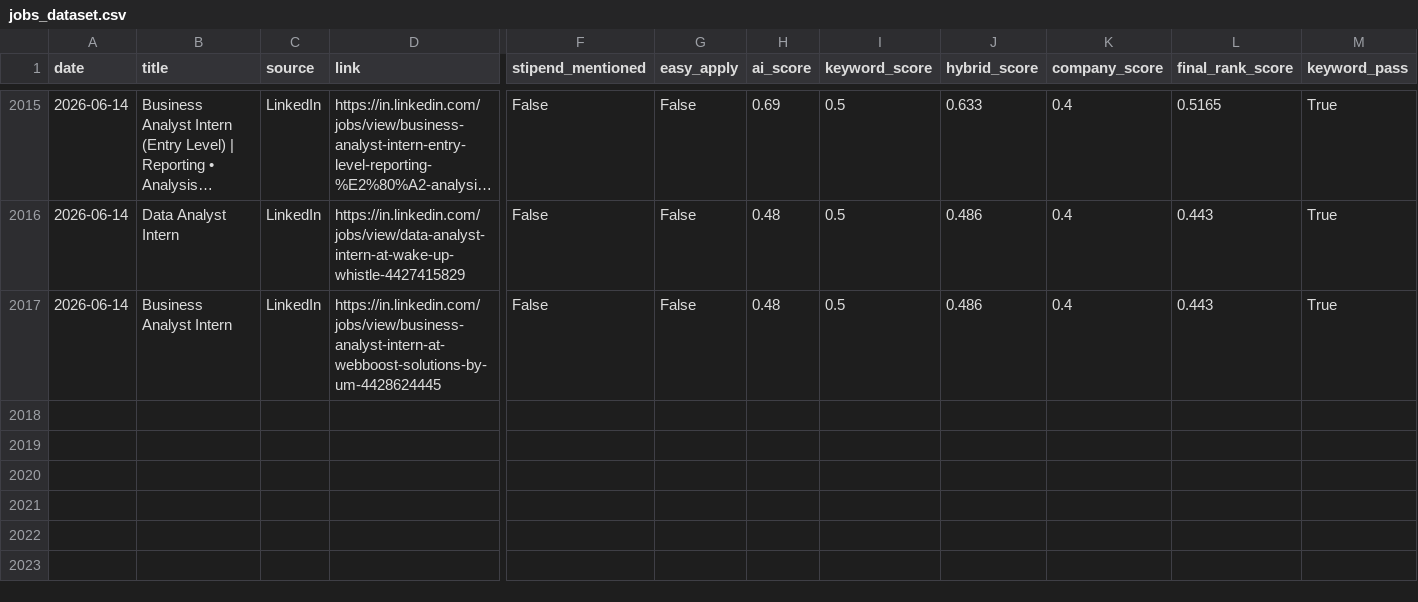
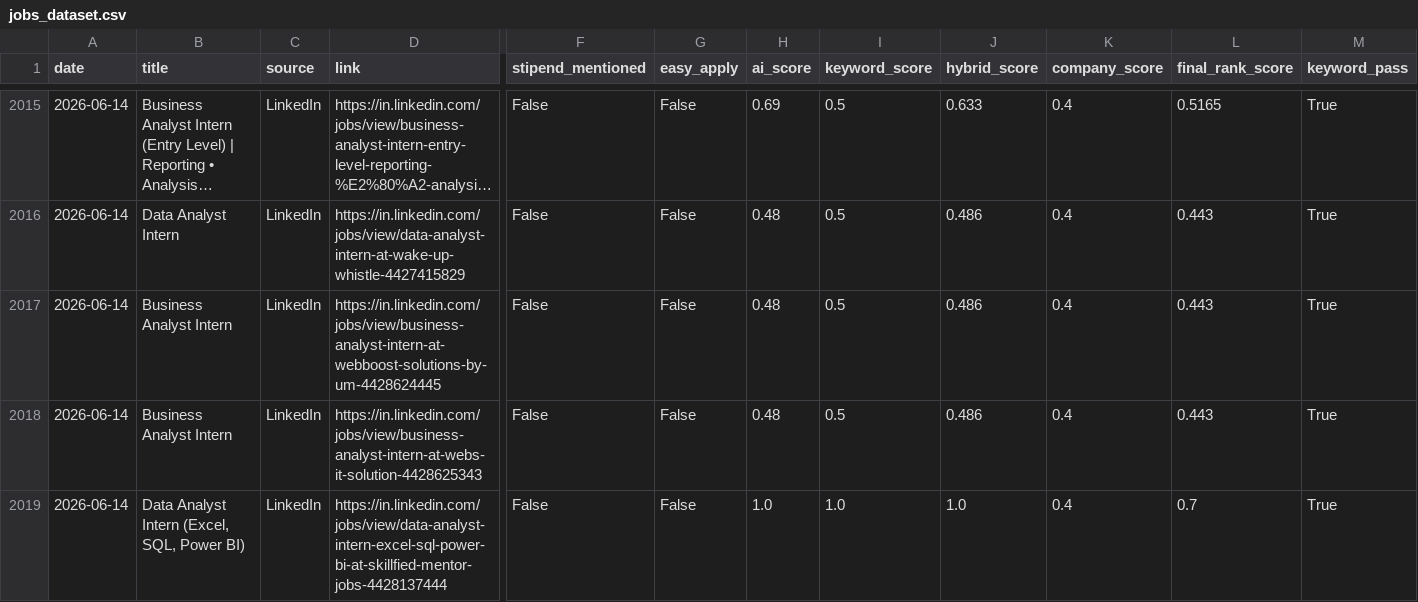
Before and after one commit to darshanmali99/ai-job-agent, a CSV file: jobs_dataset.csv, drawn as a sheet; only a part is shown, gaps mark what is left out; long unchanged cells end in …; rows hold the shown columns only; the diff names each change by its address in the sheet, - before the commit and + after, or states it on an @@ line.

```diff
--- a/jobs_dataset.csv
+++ b/jobs_dataset.csv
+row 2018: 2026-06-14 | Business Analyst Intern | LinkedIn | https://in.linkedin.com/jobs/view/business-analyst-intern-at-webs-it-solution-4428625343 | False | False | 0.48 | 0.5 | 0.486 | 0.4 | 0.443 | True
+row 2019: 2026-06-14 | Data Analyst Intern (Excel, SQL, Power BI) | LinkedIn | https://in.linkedin.com/jobs/view/data-analyst-intern-excel-sql-power-bi-at-skillfied-mentor-jobs-4428137444 | False | False | 1.0 | 1.0 | 1.0 | 0.4 | 0.7 | True
```
Also changed, not shown: 1 other file.
